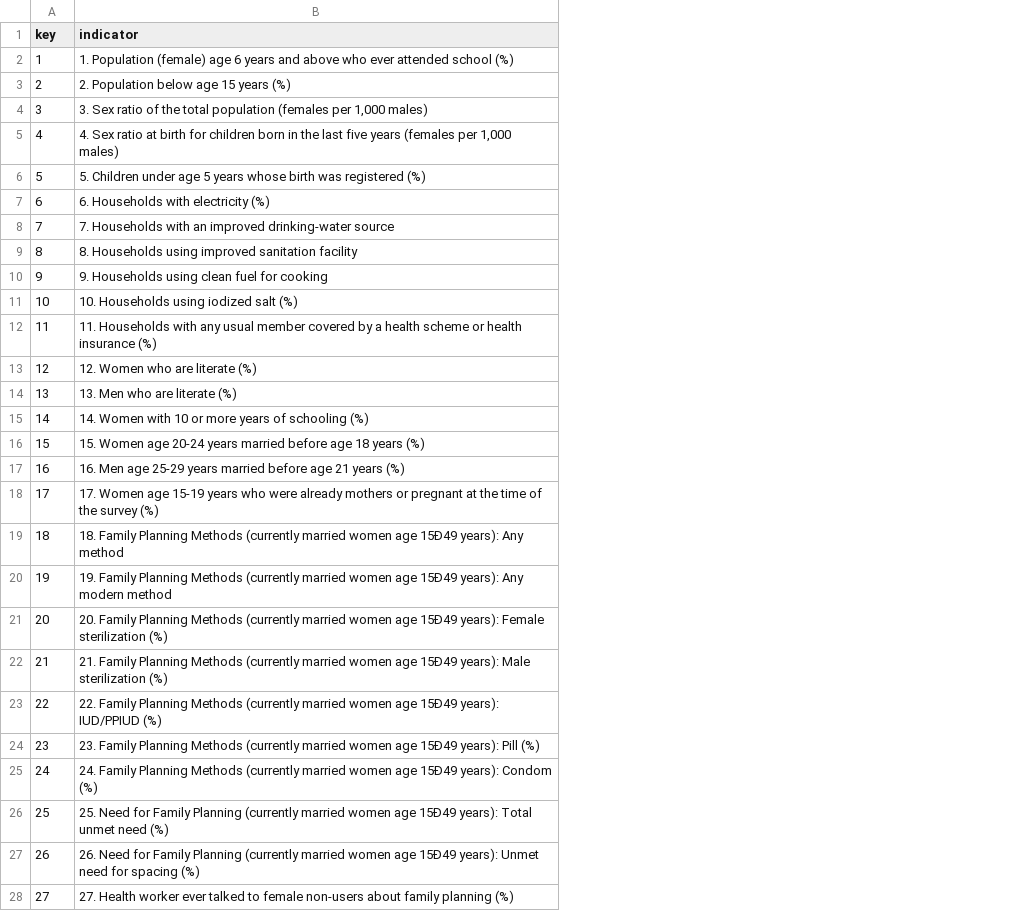
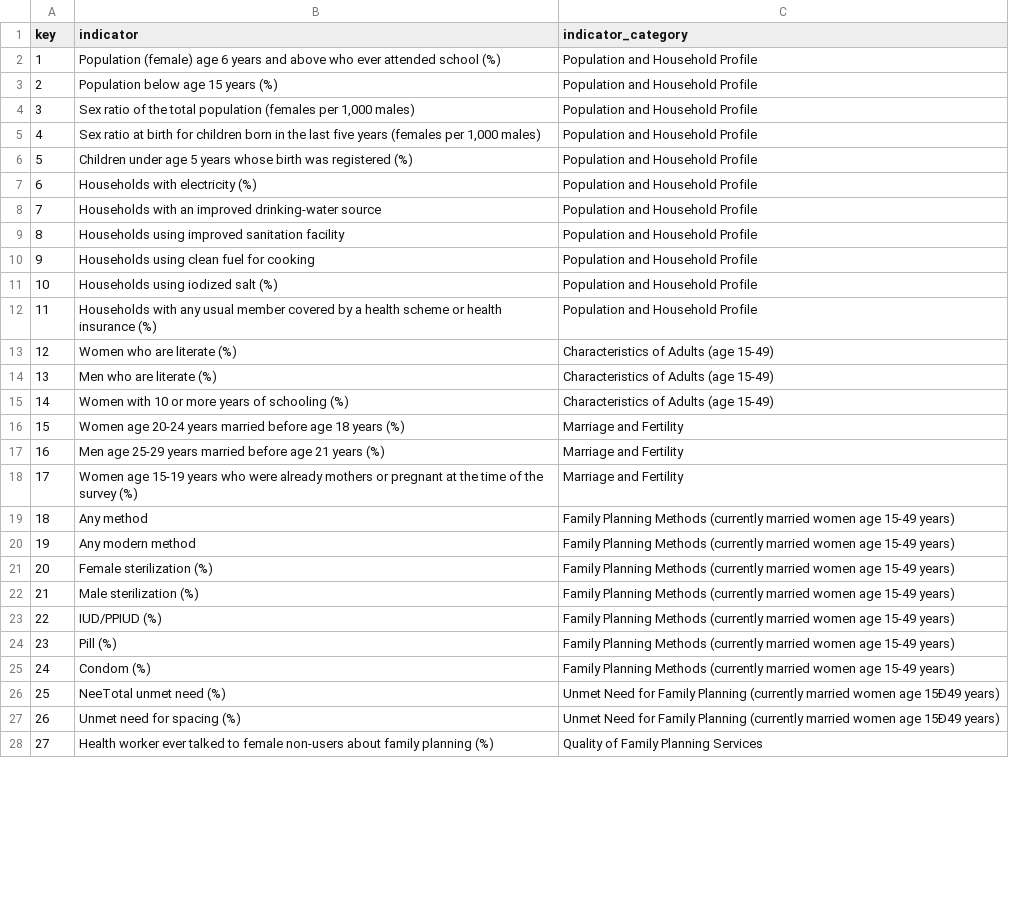
Before and after one commit to HindustanTimesLabs/nfhs-data, a CSV file: nfhs_indicator_lookup.csv, drawn as a sheet; only a part is shown; the diff covers the shown part only; the diff names each change by its address in the sheet, - before the commit and + after, or states it on an @@ line.

Commit message:
Add state-wise data

```diff
--- a/nfhs_indicator_lookup.csv
+++ b/nfhs_indicator_lookup.csv
+column C (indicator_category), rows 2-28: Population and Household Profile | Population and Household Profile | Population and Household Profile | Population and Household Profile | Population and Household Profile | Population and Household Profile | Population and Household Profile | Population and Household Profile | Population and Household Profile | Population and Household Profile | Population and Household Profile | Characteristics of Adults (age 15-49) | Characteristics of Adults (age 15-49) | Characteristics of Adults (age 15-49) | Marriage and Fertility | Marriage and Fertility | Marriage and Fertility | Family Planning Methods (currently married women age 15-49 years) | Family Planning Methods (currently married women age 15-49 years) | Family Planning Methods (currently married women age 15-49 years) | Family Planning Methods (currently married women age 15-49 years) | Family Planning Methods (currently married women age 15-49 years) | Family Planning Methods (currently married women age 15-49 years) | Family Planning Methods (currently married women age 15-49 years) | Unmet Need for Family Planning (currently married women age 15Ð49 years) | Unmet Need for Family Planning (currently married women age 15Ð49 years) | Quality of Family Planning Services
-B2 (indicator): 1. Population (female)…
+B2 (indicator): Population (female)…
-B3 (indicator): 2. Population below age 15 years (%)
+B3 (indicator): Population below age 15 years (%)
-B4 (indicator): 3. Sex ratio…
+B4 (indicator): Sex ratio…
-B5 (indicator): 4. Sex ratio…
+B5 (indicator): Sex ratio…
-B6 (indicator): 5. Children under…
+B6 (indicator): Children under…
-B7 (indicator): 6. Households with electricity (%)
+B7 (indicator): Households with electricity (%)
-B8 (indicator): 7. Households with…
+B8 (indicator): Households with…
-B9 (indicator): 8. Households using…
+B9 (indicator): Households using…
-B10 (indicator): 9. Households using clean fuel for cooking
+B10 (indicator): Households using clean fuel for cooking
-B11 (indicator): 10. Households using iodized salt (%)
+B11 (indicator): Households using iodized salt (%)
-B12 (indicator): 11. Households with…
+B12 (indicator): Households with…
-B13 (indicator): 12. Women who are literate (%)
+B13 (indicator): Women who are literate (%)
-B14 (indicator): 13. Men who are literate (%)
+B14 (indicator): Men who are literate (%)
-B15 (indicator): 14. Women with…
+B15 (indicator): Women with…
-B16 (indicator): 15. Women age…
+B16 (indicator): Women age…
-B17 (indicator): 16. Men age…
+B17 (indicator): Men age…
-B18 (indicator): 17. Women age…
+B18 (indicator): Women age…
-B19 (indicator): 18. Family Planning Methods (currently married women age 15Ð49 years): Any method
+B19 (indicator): Any method
-B20 (indicator): 19. Family Planning Methods (currently married women age 15Ð49 years): Any modern…
+B20 (indicator): Any modern…
-B21 (indicator): 20. Family Planning Methods (currently married women age 15Ð49 years): Female sterilization…
+B21 (indicator): Female sterilization…
-B22 (indicator): 21. Family Planning Methods (currently married women age 15Ð49 years): Male sterilization…
+B22 (indicator): Male sterilization…
-B23 (indicator): 22. Family Planning Methods (currently married women age 15Ð49 years): IUD/PPIUD (%)
+B23 (indicator): IUD/PPIUD (%)
-B24 (indicator): 23. Family Planning Methods (currently married women age 15Ð49 years): Pill (%)
+B24 (indicator): Pill (%)
-B25 (indicator): 24. Family Planning Methods (currently married women age 15Ð49 years): Condom (%)
+B25 (indicator): Condom (%)
-B26 (indicator): 25. Need for Family Planning (currently married women age 15Ð49 years): Total unmet need…
+B26 (indicator): NeeTotal unmet need…
-B27 (indicator): 26. Need for Family Planning (currently married women age 15Ð49 years): Unmet need…
+B27 (indicator): Unmet need…
-B28 (indicator): 27. Health worker…
+B28 (indicator): Health worker…
```
Also changed, not shown: 66 edited cells elsewhere in this file, 3 other files.
